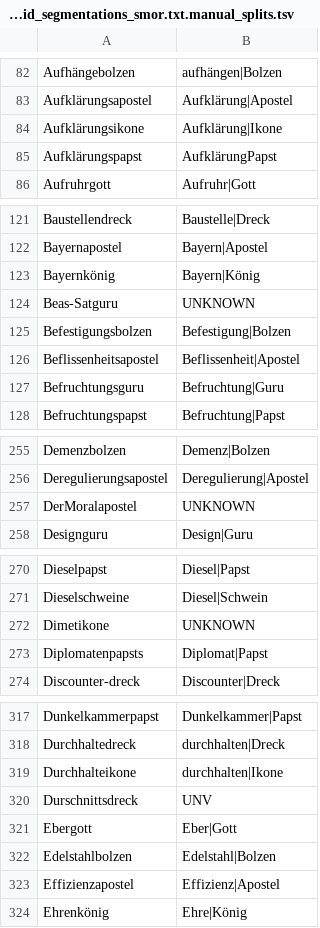
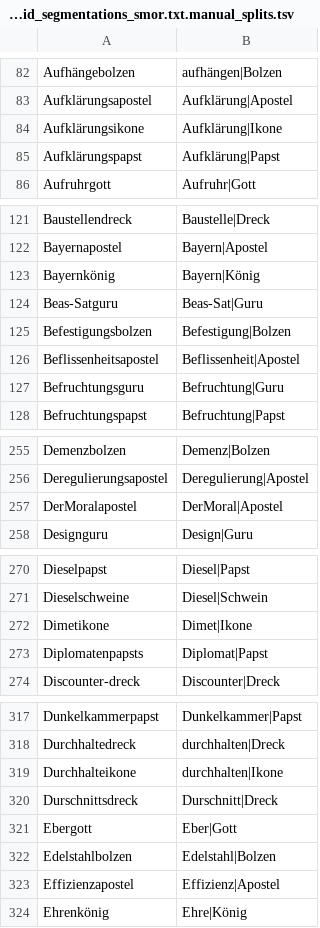
Before and after one commit to darminspahic/affixoid-disambiguation, a TSV file: data/suffixoid_segmentations_smor.txt.manual_splits.tsv, drawn as a sheet; only a part is shown, gaps mark what is left out; the diff covers the shown part only.

```diff
--- a/data/suffixoid_segmentations_smor.txt.manual_splits.tsv
+++ b/data/suffixoid_segmentations_smor.txt.manual_splits.tsv
@@ -84,3 +84,3 @@ Aufklärungsapostel	Aufklärung|Apostel
 Aufklärungsikone	Aufklärung|Ikone
-Aufklärungspapst	AufklärungPapst
+Aufklärungspapst	Aufklärung|Papst
 Aufruhrgott	Aufruhr|Gott
@@ -123,3 +123,3 @@ Bayernapostel	Bayern|Apostel
 Bayernkönig	Bayern|König
-Beas-Satguru	UNKNOWN
+Beas-Satguru	Beas-Sat|Guru
 Befestigungsbolzen	Befestigung|Bolzen
@@ -256,3 +256,3 @@ Demenzbolzen	Demenz|Bolzen
 Deregulierungsapostel	Deregulierung|Apostel
-DerMoralapostel	UNKNOWN
+DerMoralapostel	DerMoral|Apostel
 Designguru	Design|Guru
@@ -271,3 +271,3 @@ Dieselpapst	Diesel|Papst
 Dieselschweine	Diesel|Schwein
-Dimetikone	UNKNOWN
+Dimetikone	Dimet|Ikone
 Diplomatenpapsts	Diplomat|Papst
@@ -319,3 +319,3 @@ Durchhaltedreck	durchhalten|Dreck
 Durchhalteikone	durchhalten|Ikone
-Durschnittsdreck	UNV
+Durschnittsdreck	Durschnitt|Dreck
 Ebergott	Eber|Gott
```
Also changed, not shown: 3 added rows, 3 removed rows and 12 edited cells elsewhere in this file, data/binary_unique_instance_label_pairs_suffixoids.csv.affixoidal_status.tsv, data/prefixoid_segmentations_smor.txt.manual_splits.tsv, 1 other file.
